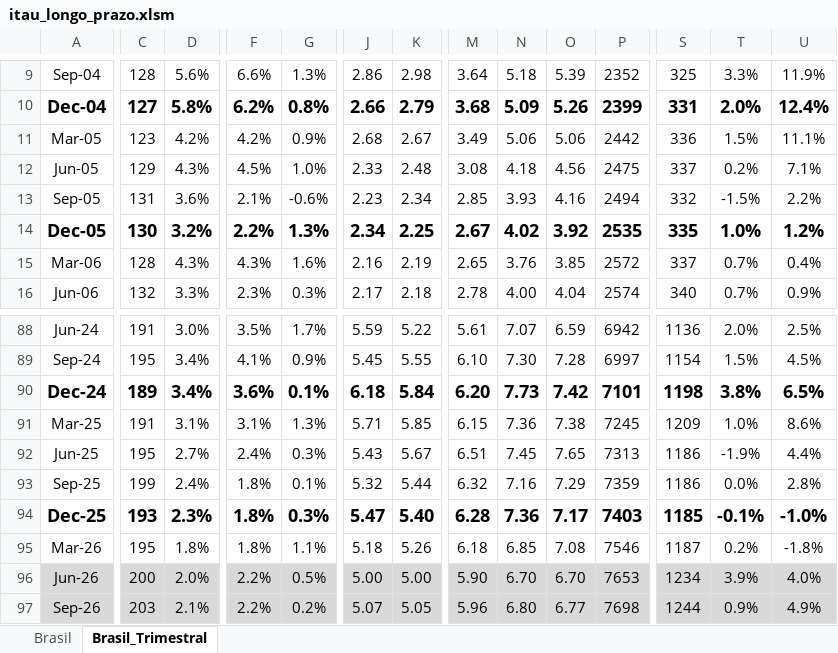
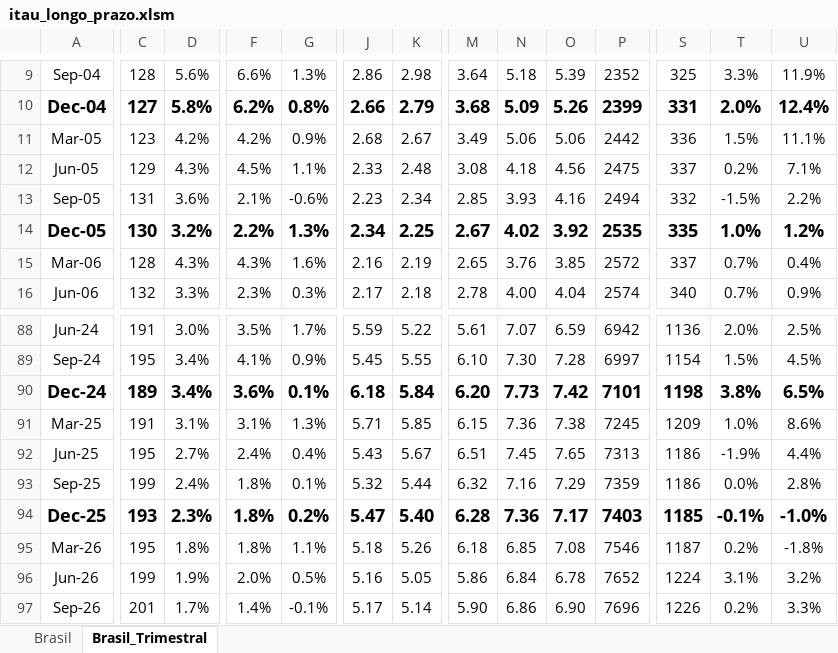
Before and after one commit to carrego-rf-sim/carrego-rf, an Excel workbook: itau_longo_prazo.xlsm, sheet Brasil_Trimestral, drawn as a sheet; only a part is shown, gaps mark what is left out; values as stored, in another font and other column widths than the file's, no borders; charts and pictures not drawn; the diff covers the shown part only; the diff names each change by its address in the sheet, - before the commit and + after, or states it on an @@ line.

Commit message:
Add files via upload

```diff
--- a/itau_longo_prazo.xlsm (sheet Brasil_Trimestral)
+++ b/itau_longo_prazo.xlsm (sheet Brasil_Trimestral)
-G12: 1.0%
+G12: 1.1%
-G92: 0.3%
+G92: 0.4%
-G94: 0.3%
+G94: 0.2%
-A96:U97 fill: #D9D9D9
+A96:U97 fill: none
-C96: 200
+C96: 199
-D96: 2.0%
+D96: 1.9%
-F96: 2.2%
+F96: 2.0%
-J96: 5.00
+J96: 5.16
-K96: 5.00
+K96: 5.05
-M96: 5.90
+M96: 5.86
-N96: 6.70
+N96: 6.84
-O96: 6.70
+O96: 6.78
-P96: 7653
+P96: 7652
-S96: 1234
+S96: 1224
-T96: 3.9%
+T96: 3.1%
-U96: 4.0%
+U96: 3.2%
-C97: 203
+C97: 201
-D97: 2.1%
+D97: 1.7%
-F97: 2.2%
+F97: 1.4%
-G97: 0.2%
+G97: -0.1%
-J97: 5.07
+J97: 5.17
-K97: 5.05
+K97: 5.14
-M97: 5.96
+M97: 5.90
-N97: 6.80
+N97: 6.86
-O97: 6.77
+O97: 6.90
-P97: 7698
+P97: 7696
-S97: 1244
+S97: 1226
-T97: 0.9%
+T97: 0.2%
-U97: 4.9%
+U97: 3.3%
```
Also changed, not shown: 308 edited cells and cell formats elsewhere in this sheet, sheet Brasil, hidden cells.
